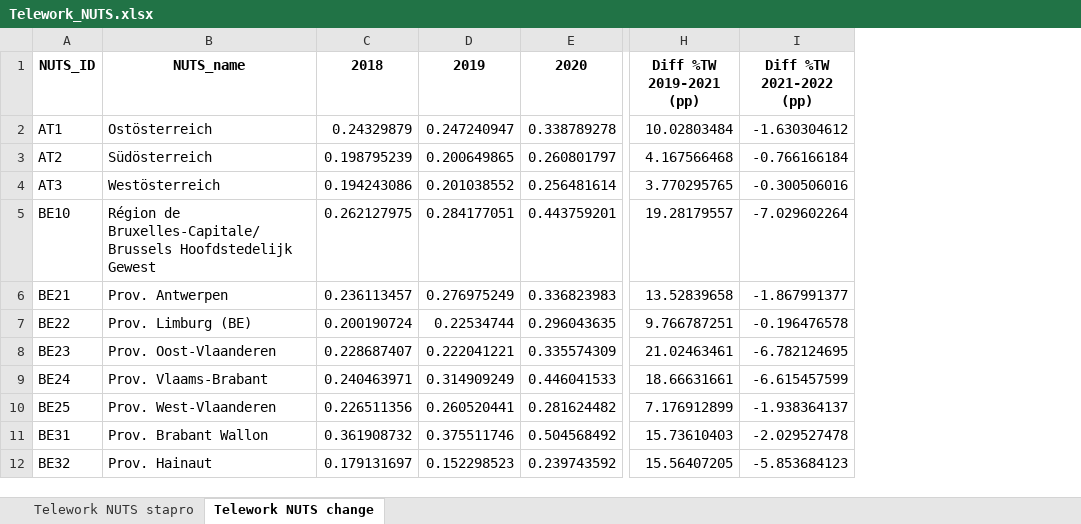
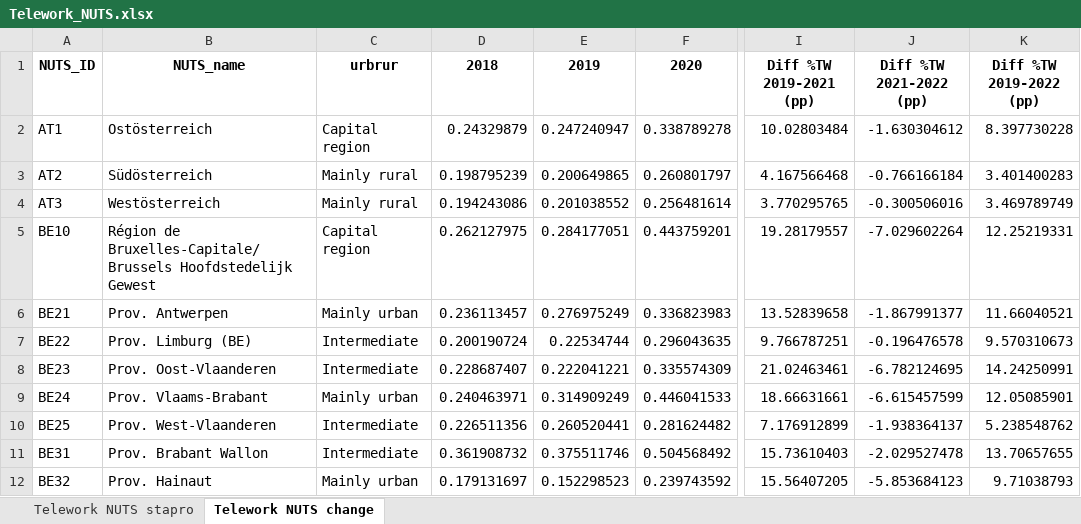
Before and after one commit to m-sostero/telework-regional, an Excel workbook: Tables/Telework_NUTS.xlsx, sheet Telework NUTS change, drawn as a sheet; only a part is shown, gaps mark what is left out; values as stored, in another font and other column widths than the file's, no borders; ↵ is a line break in a cell; the diff names each change by its address in the sheet, - before the commit and + after, or states it on an @@ line.

```diff
--- a/Tables/Telework_NUTS.xlsx (sheet Telework NUTS change)
+++ b/Tables/Telework_NUTS.xlsx (sheet Telework NUTS change)
+column C, rows 1-12: urbrur | Capital region | Mainly rural | Mainly rural | Capital region | Mainly urban | Intermediate | Intermediate | Mainly urban | Intermediate | Intermediate | Mainly urban
+column K, rows 1-12: Diff %TW ↵ 2019-2022 (pp) | 8.397730228 | 3.401400283 | 3.469789749 | 12.25219331 | 11.66040521 | 9.570310673 | 14.24250991 | 12.05085901 | 5.238548762 | 13.70657655 | 9.71038793
```
Also changed, not shown: Tables/Telework_country.xlsx, Tables/Telework_degurba.xlsx, 37 other files.
